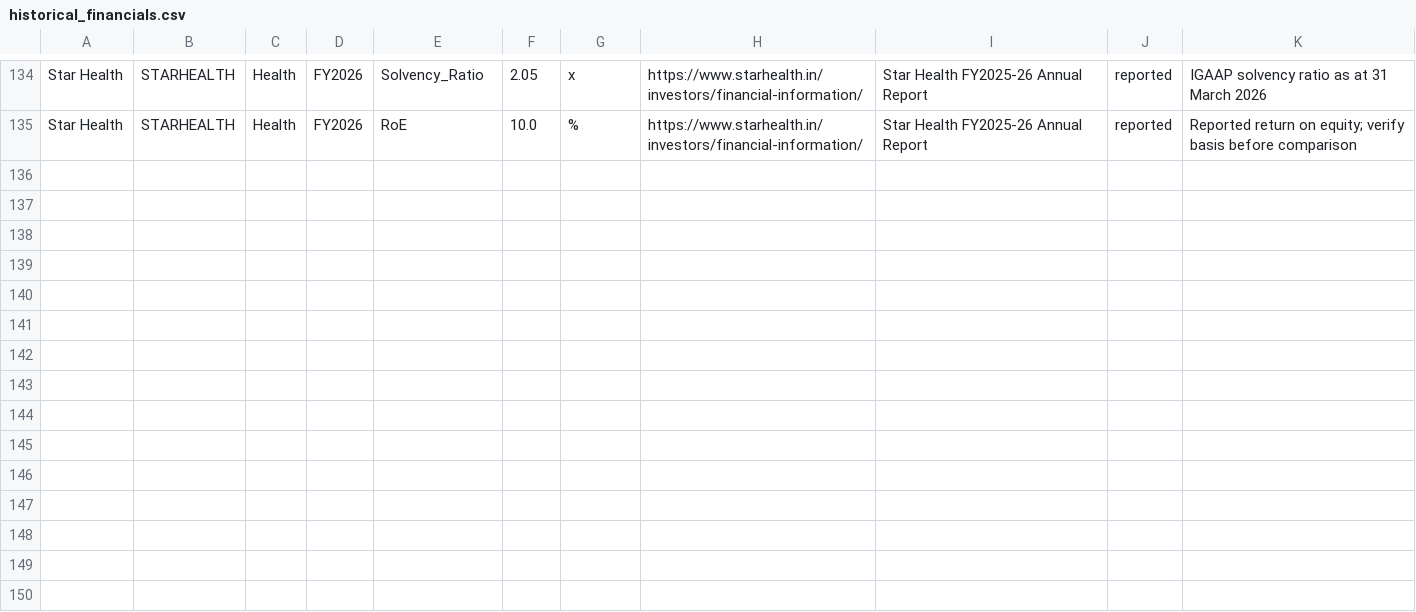
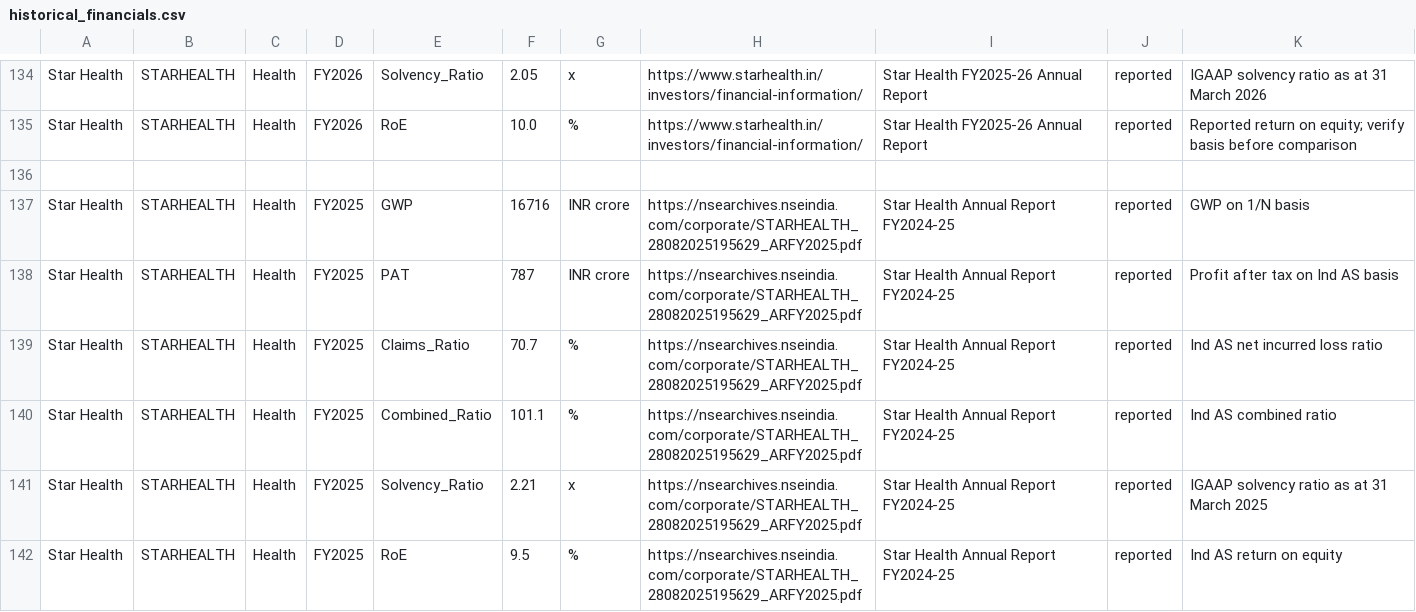
Before and after one commit to 888-PAWAR/indian-insurance-equity-research, a CSV file: data_clean/historical_financials.csv, drawn as a sheet; only a part is shown, gaps mark what is left out; the diff names each change by its address in the sheet, - before the commit and + after, or states it on an @@ line.

Commit message:
Add FY2025 financial data for Star Health
Added financial data for Star Health for FY2025, including GWP, PAT, Claims Ratio, Combined Ratio, Solvency Ratio, and RoE.

```diff
--- a/data_clean/historical_financials.csv
+++ b/data_clean/historical_financials.csv
+row 136: (empty)
+row 137: Star Health | STARHEALTH | Health | FY2025 | GWP | 16716 | INR crore | https://nsearchives.nseindia.com/corporate/STARHEALTH_28082025195629_ARFY2025.pdf | Star Health Annual Report FY2024-25 | reported | GWP on 1/N basis
+row 138: Star Health | STARHEALTH | Health | FY2025 | PAT | 787 | INR crore | https://nsearchives.nseindia.com/corporate/STARHEALTH_28082025195629_ARFY2025.pdf | Star Health Annual Report FY2024-25 | reported | Profit after tax on Ind AS basis
+row 139: Star Health | STARHEALTH | Health | FY2025 | Claims_Ratio | 70.7 | % | https://nsearchives.nseindia.com/corporate/STARHEALTH_28082025195629_ARFY2025.pdf | Star Health Annual Report FY2024-25 | reported | Ind AS net incurred loss ratio
+row 140: Star Health | STARHEALTH | Health | FY2025 | Combined_Ratio | 101.1 | % | https://nsearchives.nseindia.com/corporate/STARHEALTH_28082025195629_ARFY2025.pdf | Star Health Annual Report FY2024-25 | reported | Ind AS combined ratio
+row 141: Star Health | STARHEALTH | Health | FY2025 | Solvency_Ratio | 2.21 | x | https://nsearchives.nseindia.com/corporate/STARHEALTH_28082025195629_ARFY2025.pdf | Star Health Annual Report FY2024-25 | reported | IGAAP solvency ratio as at 31 March 2025
+row 142: Star Health | STARHEALTH | Health | FY2025 | RoE | 9.5 | % | https://nsearchives.nseindia.com/corporate/STARHEALTH_28082025195629_ARFY2025.pdf | Star Health Annual Report FY2024-25 | reported | Ind AS return on equity
```
